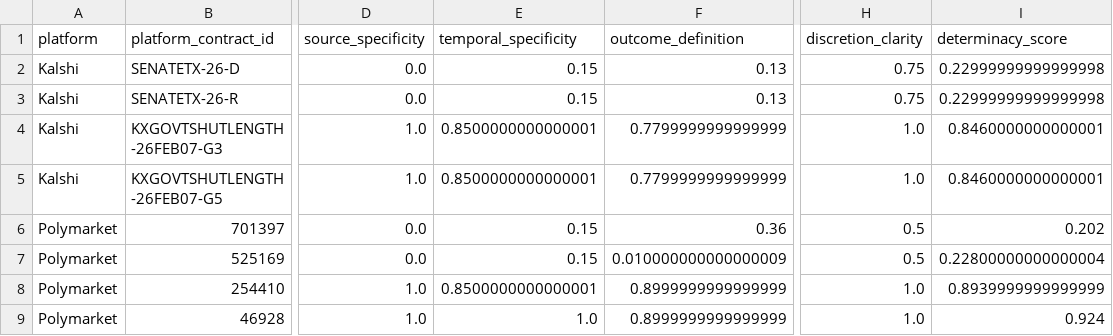
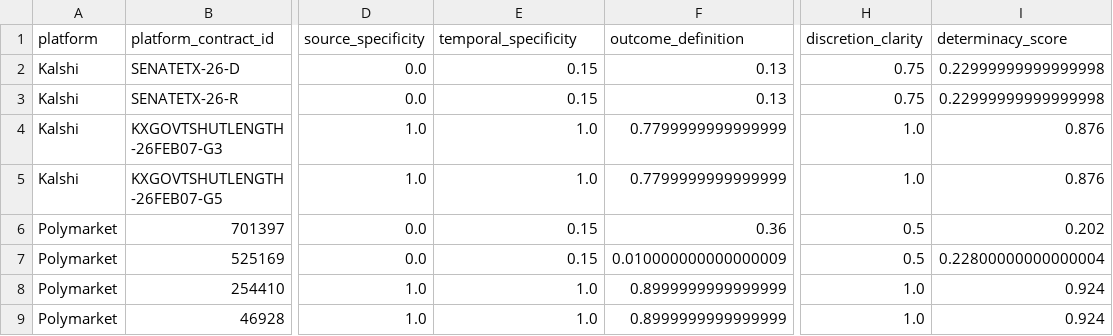
Before and after one commit to m-schulte-althoff/prediction-market-analysis, a CSV file: output/tables/semantics-component-examples.csv, drawn as a sheet; only a part is shown, gaps mark what is left out; the diff names each change by its address in the sheet, - before the commit and + after, or states it on an @@ line.

```diff
--- a/output/tables/semantics-component-examples.csv
+++ b/output/tables/semantics-component-examples.csv
-E4:E5 (temporal_specificity): 0.8500000000000001
+E4:E5 (temporal_specificity): 1.0
-I4:I5 (determinacy_score): 0.8460000000000001
+I4:I5 (determinacy_score): 0.876
-E8 (temporal_specificity): 0.8500000000000001
+E8 (temporal_specificity): 1.0
-I8 (determinacy_score): 0.8939999999999999
+I8 (determinacy_score): 0.924
```
Also changed, not shown: output/tables/analysis-determinacy-bins.csv, output/tables/analysis-market-models.csv, 31 other files.
